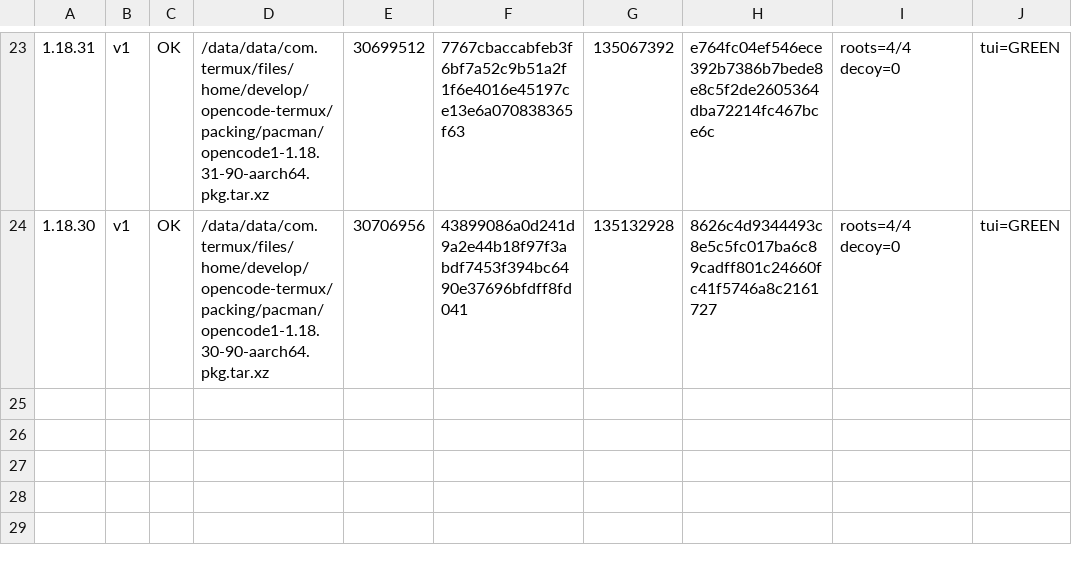
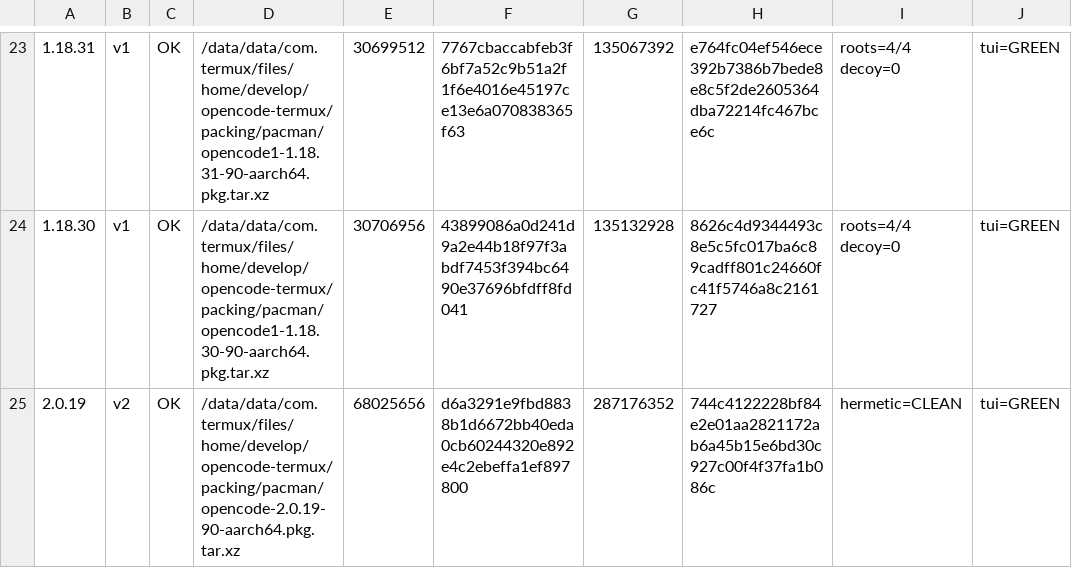
Before and after one commit to Hope2333/opencode-termux, a TSV file: .omo/evidence/a2-v1-effect-rebuild/task-30-fleet-manifest.tsv, drawn as a sheet; only a part is shown, gaps mark what is left out; the diff names each change by its address in the sheet, - before the commit and + after, or states it on an @@ line.

Commit message:
feat(task-30): v2 2.0.19 落地(seccomp harden 后形态与 2.0.18 逐成员一致)
25/28。2.0.19 真编译 + W11 harden 后的包与 2.0.18 形态 diff 为空(逐成员相同),
  runtime grep libopencode-crhandler=1, TUI 冒烟 GREEN(screen_complete=1
  prompt=1 statusbar=1 ver=2)。教训: harden 步骤必须在 RESUME 路径也跑,
  否则包形态静默漂移而 driver 报 DONE(上一个 commit 已修)。
剩余 2.0.20-2.0.22 编译中。

```diff
--- a/.omo/evidence/a2-v1-effect-rebuild/task-30-fleet-manifest.tsv
+++ b/.omo/evidence/a2-v1-effect-rebuild/task-30-fleet-manifest.tsv
+row 25: 2.0.19 | v2 | OK | /data/data/com.termux/files/home/develop/opencode-termux/packing/pacman/opencode-2.0.19-90-aarch64.pkg.tar.xz | 68025656 | d6a3291e9fbd8838b1d6672bb40eda0cb60244320e892e4c2ebeffa1ef897800 | 287176352 | 744c4122228bf84e2e01aa2821172ab6a45b15e6bd30c927c00f4f37fa1b086c | hermetic=CLEAN | tui=GREEN
```
Also changed, not shown: 2 other files.
